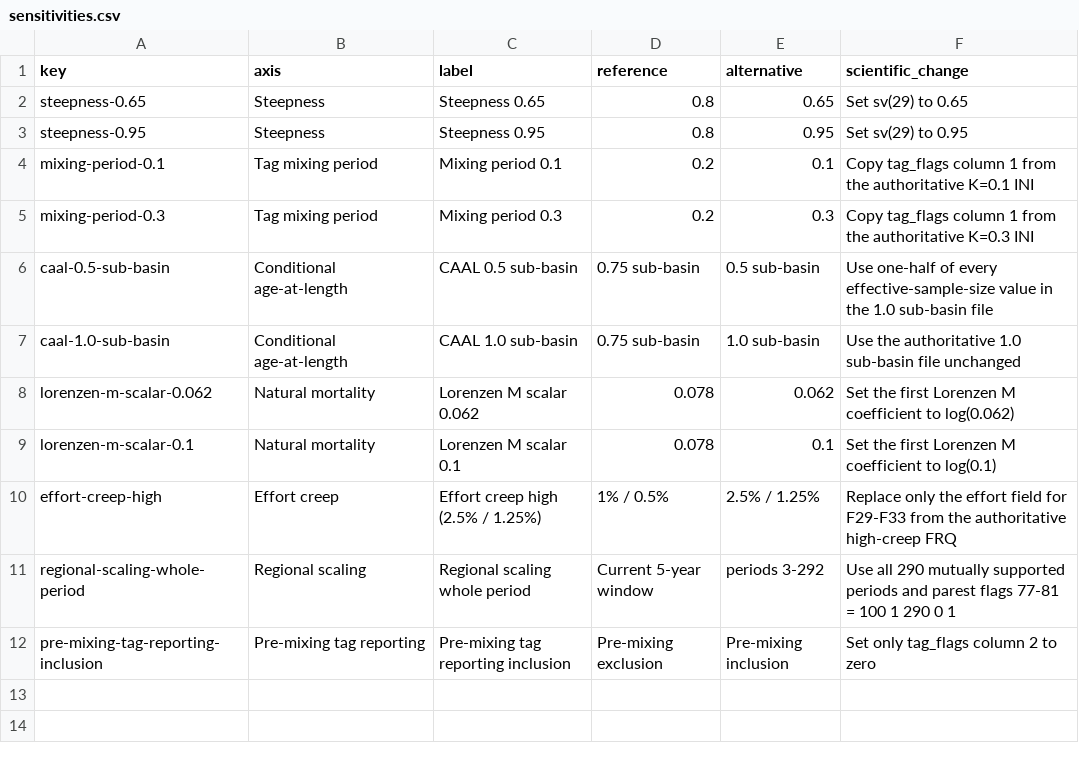
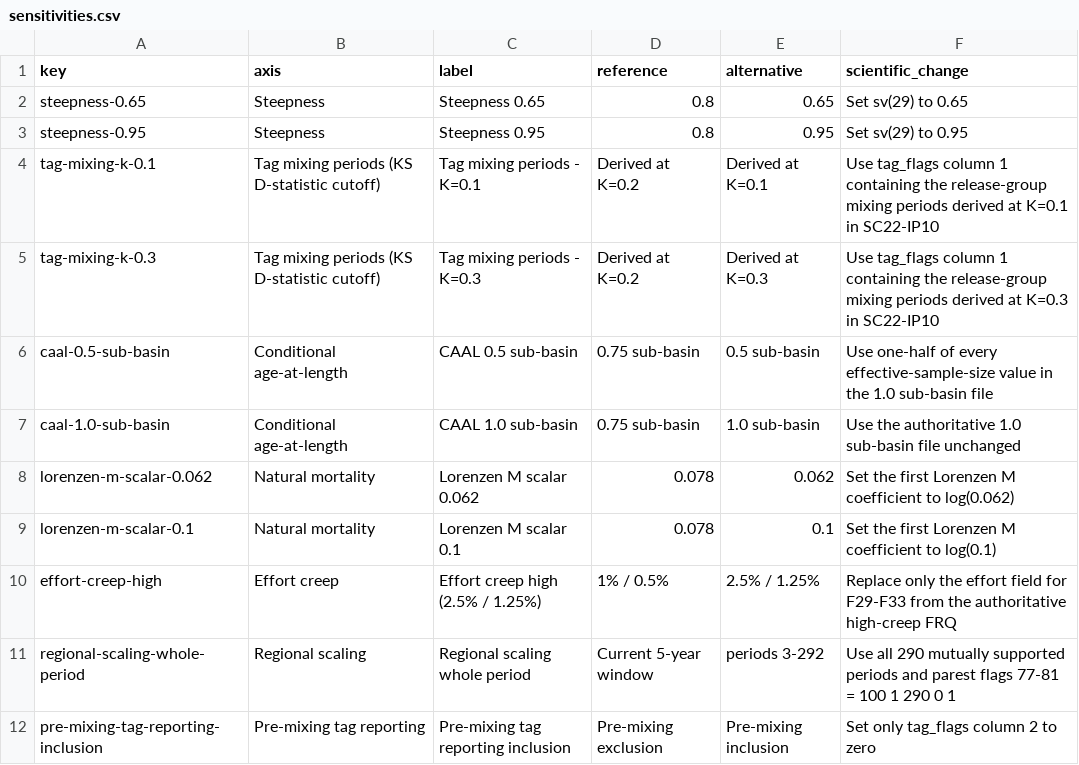
Before and after one commit to PacificCommunity/ofp-sam-bet-2026-sensitivity, a CSV file: sensitivities.csv, drawn as a sheet; removed rows and columns are numbered as before the commit, all else as after; the diff names each change by its address in the sheet, - before the commit and + after, or states it on an @@ line.

Commit message:
Clarify K-derived tag mixing sensitivities

```diff
--- a/sensitivities.csv
+++ b/sensitivities.csv
-row 4: mixing-period-0.1 | Tag mixing period | Mixing period 0.1 | 0.2 | 0.1 | Copy tag_flags column 1 from the authoritative K=0.1 INI
-row 5: mixing-period-0.3 | Tag mixing period | Mixing period 0.3 | 0.2 | 0.3 | Copy tag_flags column 1 from the authoritative K=0.3 INI
+row 4: tag-mixing-k-0.1 | Tag mixing periods (KS D-statistic cutoff) | Tag mixing periods - K=0.1 | Derived at K=0.2 | Derived at K=0.1 | Use tag_flags column 1 containing the release-group mixing periods derived at K=0.1 in SC22-IP10
+row 5: tag-mixing-k-0.3 | Tag mixing periods (KS D-statistic cutoff) | Tag mixing periods - K=0.3 | Derived at K=0.2 | Derived at K=0.3 | Use tag_flags column 1 containing the release-group mixing periods derived at K=0.3 in SC22-IP10
```
Also changed, not shown: validation-summary.csv, 54 other files.
